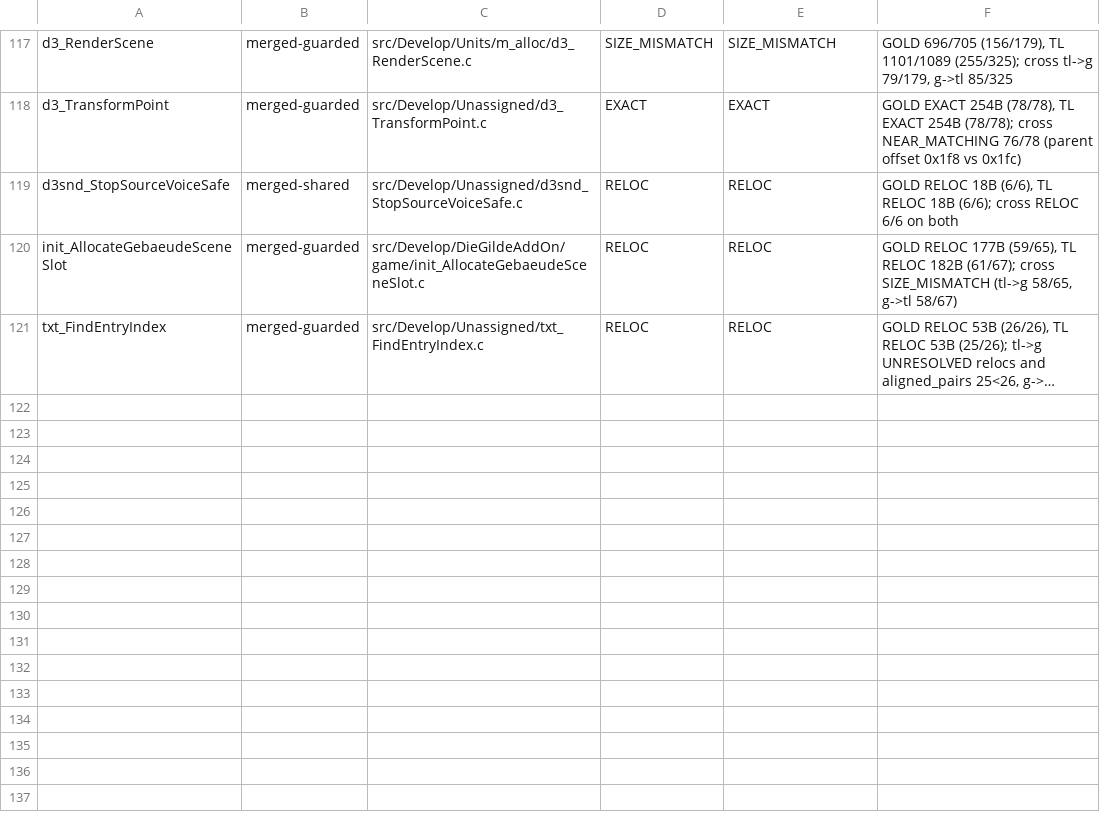
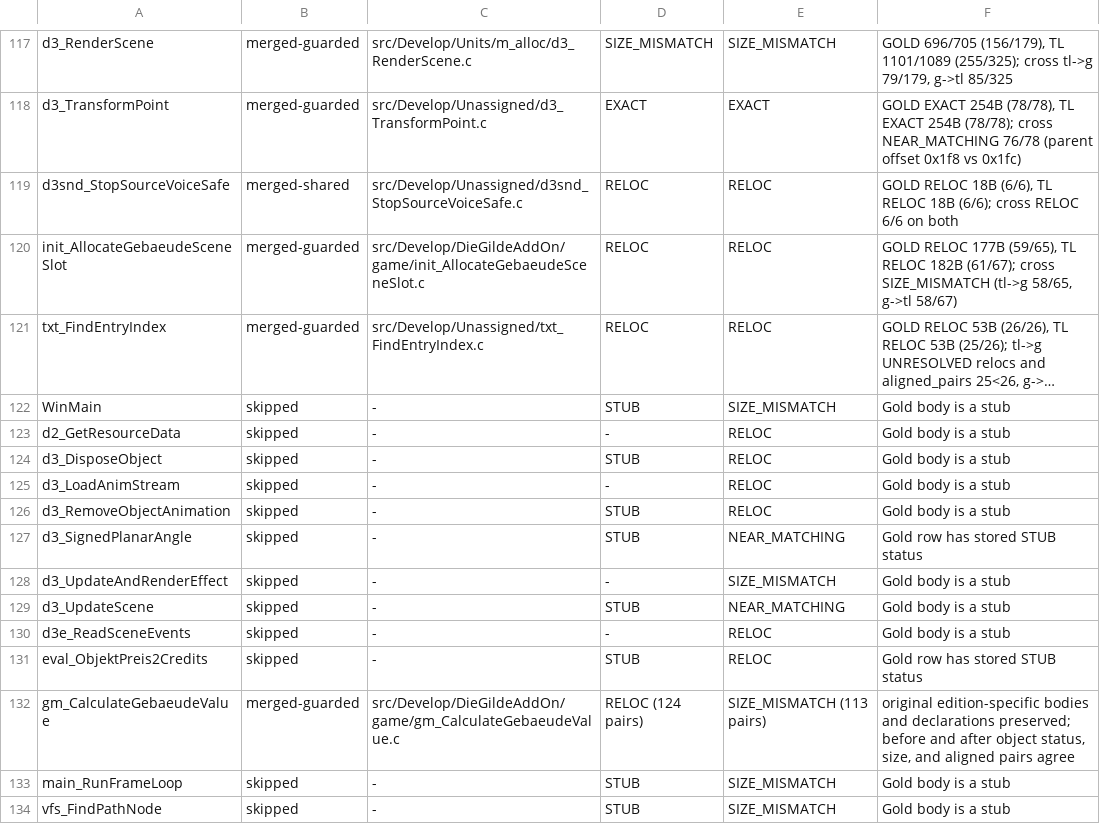
Before and after one commit to maci0/guild-rebrew, a TSV file: docs/placement/merges.tsv, drawn as a sheet; only a part is shown, gaps mark what is left out; long unchanged cells end in …; the diff names each change by its address in the sheet, - before the commit and + after, or states it on an @@ line.

Commit message:
merge 1 gold/goldtl twin files (m02)
each pair is one source file now: one definition both clients build where tests showed it serves both, else gold/goldtl edition guards; outcomes in docs/placement/merges.tsv.

```diff
--- a/docs/placement/merges.tsv
+++ b/docs/placement/merges.tsv
+row 122: WinMain | skipped | - | STUB | SIZE_MISMATCH | Gold body is a stub
+row 123: d2_GetResourceData | skipped | - | - | RELOC | Gold body is a stub
+row 124: d3_DisposeObject | skipped | - | STUB | RELOC | Gold body is a stub
+row 125: d3_LoadAnimStream | skipped | - | - | RELOC | Gold body is a stub
+row 126: d3_RemoveObjectAnimation | skipped | - | STUB | RELOC | Gold body is a stub
+row 127: d3_SignedPlanarAngle | skipped | - | STUB | NEAR_MATCHING | Gold row has stored STUB status
+row 128: d3_UpdateAndRenderEffect | skipped | - | - | SIZE_MISMATCH | Gold body is a stub
+row 129: d3_UpdateScene | skipped | - | STUB | NEAR_MATCHING | Gold body is a stub
+row 130: d3e_ReadSceneEvents | skipped | - | - | RELOC | Gold body is a stub
+row 131: eval_ObjektPreis2Credits | skipped | - | STUB | RELOC | Gold row has stored STUB status
+row 132: gm_CalculateGebaeudeValue | merged-guarded | src/Develop/DieGildeAddOn/game/gm_CalculateGebaeudeValue.c | RELOC (124 pairs) | SIZE_MISMATCH (113 pairs) | original edition-specific bodies and declarations preserved; before and after object status, size, and aligned pairs agree
+row 133: main_RunFrameLoop | skipped | - | STUB | SIZE_MISMATCH | Gold body is a stub
+row 134: vfs_FindPathNode | skipped | - | STUB | SIZE_MISMATCH | Gold body is a stub
```
Also changed, not shown: 4 other files.
